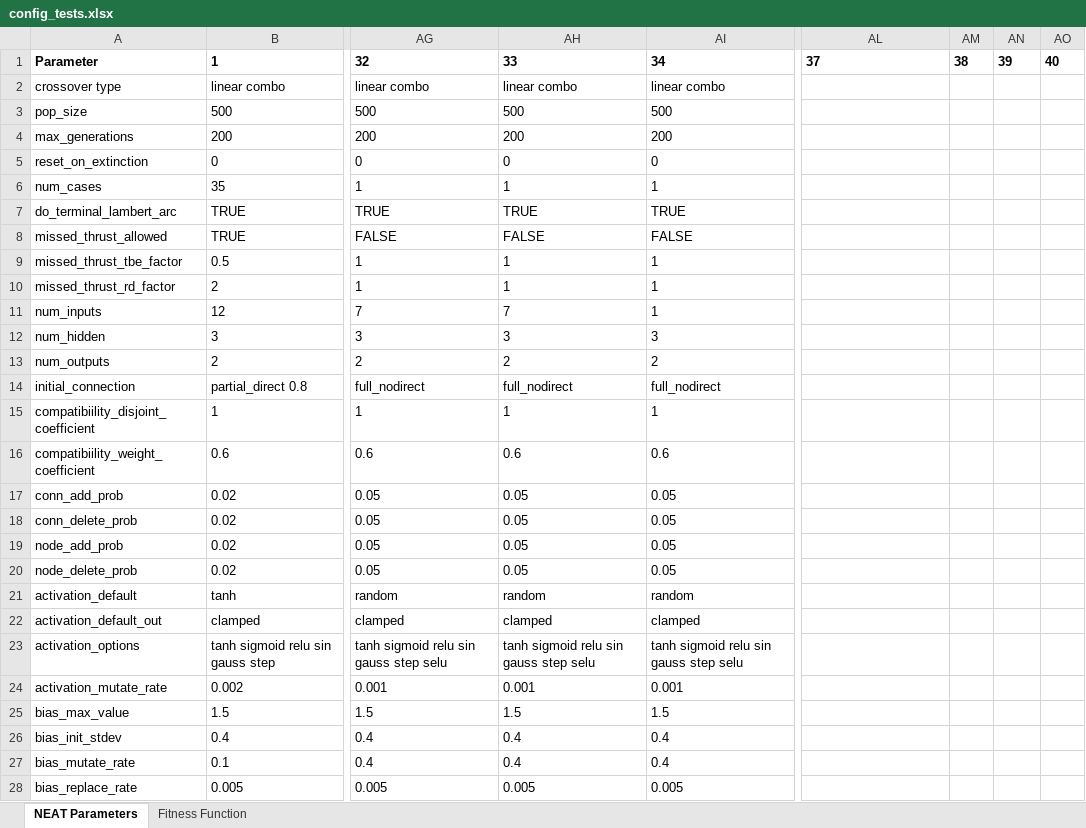
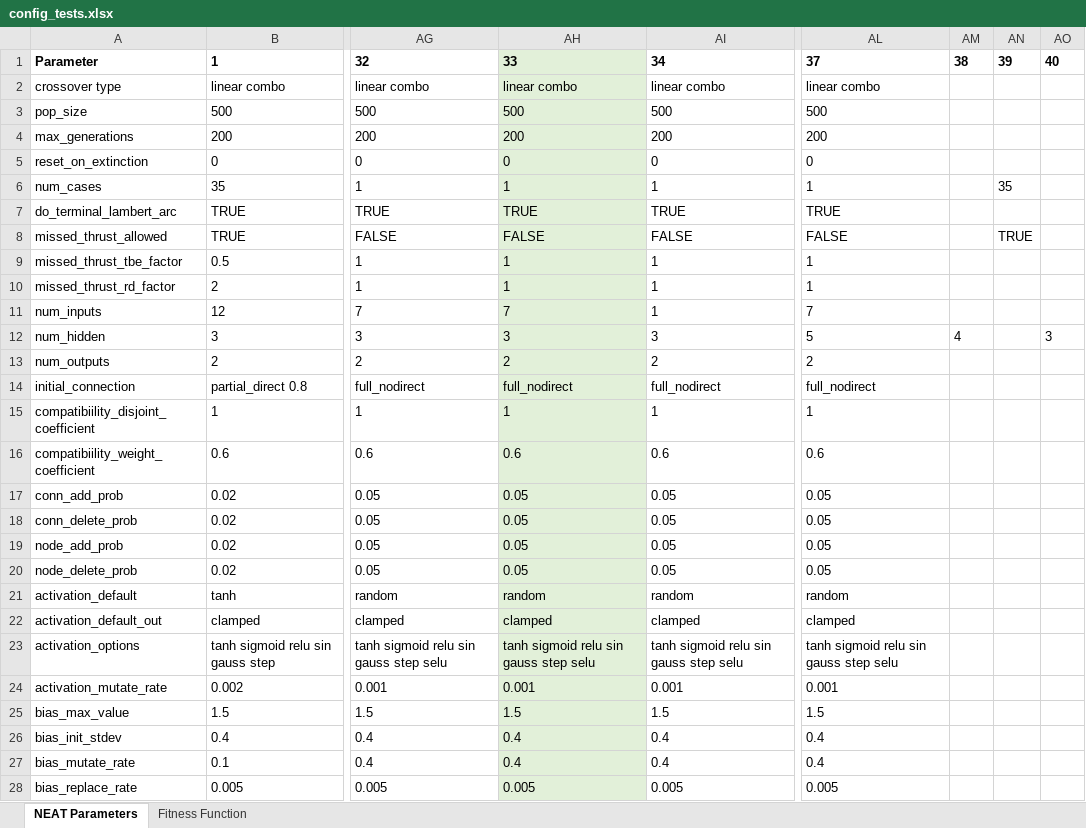
Before and after one commit to paul-witsberger/neat-mt, an Excel workbook: config/config_tests.xlsx, sheet NEAT Parameters, drawn as a sheet; only a part is shown, gaps mark what is left out; values as stored, in another font and other column widths than the file's, no borders; the diff covers the shown part only; the diff names each change by its address in the sheet, - before the commit and + after, or states it on an @@ line.

```diff
--- a/config/config_tests.xlsx (sheet NEAT Parameters)
+++ b/config/config_tests.xlsx (sheet NEAT Parameters)
-AH1:AH28 fill: none
+AH1:AH28 fill: #E2F0D9
-AL2: (empty)
+AL2: linear combo
-AL3: (empty)
+AL3: 500
-AL4: (empty)
+AL4: 200
-AL5: (empty)
+AL5: 0
-AL6: (empty)
+AL6: 1
-AN6: (empty)
+AN6: 35
-AL7: (empty)
+AL7: TRUE
-AL8: (empty)
+AL8: FALSE
-AN8: (empty)
+AN8: TRUE
-AL9:AL10: (empty)
+AL9:AL10: 1
-AL11: (empty)
+AL11: 7
-AL12: (empty)
+AL12: 5
-AM12: (empty)
+AM12: 4
-AO12: (empty)
+AO12: 3
-AL13: (empty)
+AL13: 2
-AL14: (empty)
+AL14: full_nodirect
-AL15: (empty)
+AL15: 1
-AL16: (empty)
+AL16: 0.6
-AL17:AL20: (empty)
+AL17:AL20: 0.05
-AL21: (empty)
+AL21: random
-AL22: (empty)
+AL22: clamped
-AL23: (empty)
+AL23: tanh sigmoid relu sin gauss step selu
-AL24: (empty)
+AL24: 0.001
-AL25: (empty)
+AL25: 1.5
-AL26:AL27: (empty)
+AL26:AL27: 0.4
-AL28: (empty)
+AL28: 0.005
```
Also changed, not shown: 34 edited cells, cell formats and merged cells elsewhere in this sheet, 38 other files.
